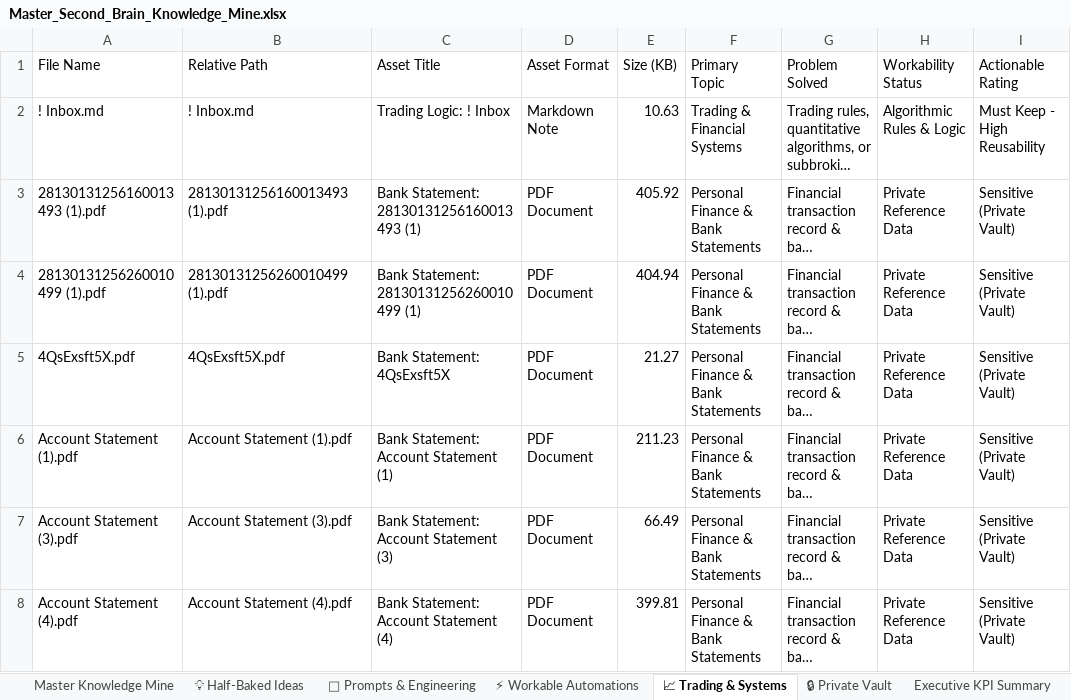
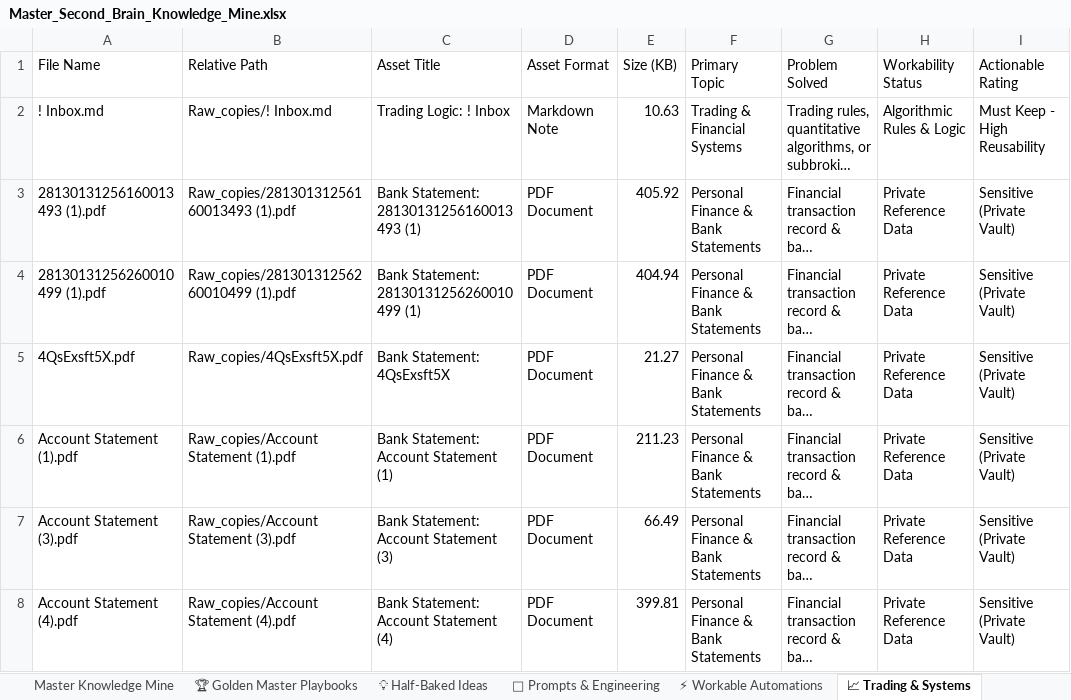
Before and after one commit to ai4funabhishek-SKS/mindbridge, an Excel workbook: 00_Index_and_Dashboards/Master_Second_Brain_Knowledge_Mine.xlsx, sheet 📈 Trading & Systems, drawn as a sheet; only a part is shown; long unchanged cells end in …; values as stored, in another font and other column widths than the file's, no cell formats; the diff covers the shown part only; the diff names each change by its address in the sheet, - before the commit and + after, or states it on an @@ line.

```diff
--- a/00_Index_and_Dashboards/Master_Second_Brain_Knowledge_Mine.xlsx (sheet 📈 Trading & Systems)
+++ b/00_Index_and_Dashboards/Master_Second_Brain_Knowledge_Mine.xlsx (sheet 📈 Trading & Systems)
+sheet tab: 🏆 Golden Master Playbooks
-B2 (Relative Path): ! Inbox.md
+B2 (Relative Path): Raw_copies/! Inbox.md
-B3 (Relative Path): 28130131256160013493 (1).pdf
+B3 (Relative Path): Raw_copies/28130131256160013493 (1).pdf
-B4 (Relative Path): 28130131256260010499 (1).pdf
+B4 (Relative Path): Raw_copies/28130131256260010499 (1).pdf
-B5 (Relative Path): 4QsExsft5X.pdf
+B5 (Relative Path): Raw_copies/4QsExsft5X.pdf
-B6 (Relative Path): Account Statement (1).pdf
+B6 (Relative Path): Raw_copies/Account Statement (1).pdf
-B7 (Relative Path): Account Statement (3).pdf
+B7 (Relative Path): Raw_copies/Account Statement (3).pdf
-B8 (Relative Path): Account Statement (4).pdf
+B8 (Relative Path): Raw_copies/Account Statement (4).pdf
```
Also changed, not shown: 8 added rows and 73 edited cells elsewhere in this sheet, sheet Master Knowledge Mine, sheet ⚡ Workable Automations, sheet 🤖 Prompts & Engineering, sheet 🔒 Private Vault, sheet Executive KPI Summary, sheet 💡 Half-Baked Ideas, cell formats, 00_Index_and_Dashboards/Master_Second_Brain_Dashboard.xlsx, 12 other files.
